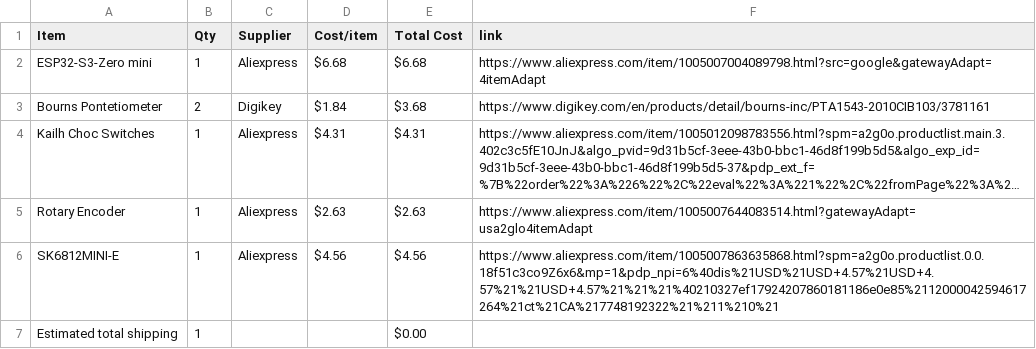
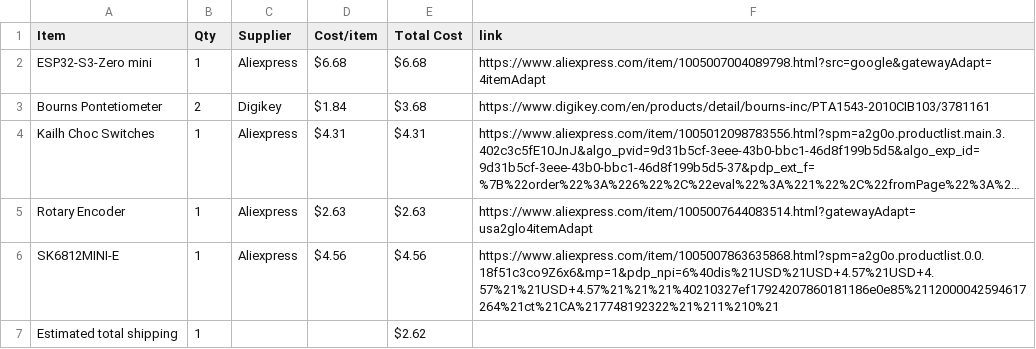
Before and after one commit to d3wzs/Midi-Keyboard, a CSV file: BOM.csv, drawn as a sheet; long unchanged cells end in ….

Commit message:
Sync Midi Keyboard - d3wzy from Half Life

```diff
--- a/BOM.csv
+++ b/BOM.csv
@@ -6,2 +6,2 @@ Rotary Encoder,1,Aliexpress,$2.63,$2.63,https://www.aliexpress.com/item/10050076
 SK6812MINI-E,1,Aliexpress,$4.56,$4.56,https://www.aliexpress.com/item/1005007863635868.html?spm=a2g0o.productlist.0.0.18f51c3co9Z6x6&mp=1&pdp_npi=6%40dis%21USD%21USD+4.57%21USD+4.57%21%21USD+4.57%21%21%21%40210327ef17924207860181186e0e85%2112000042594617264%21ct%21CA%217748192322%21%211%210%21
-Estimated total shipping,1,,,$0.00,
+Estimated total shipping,1,,,$2.62,
```
